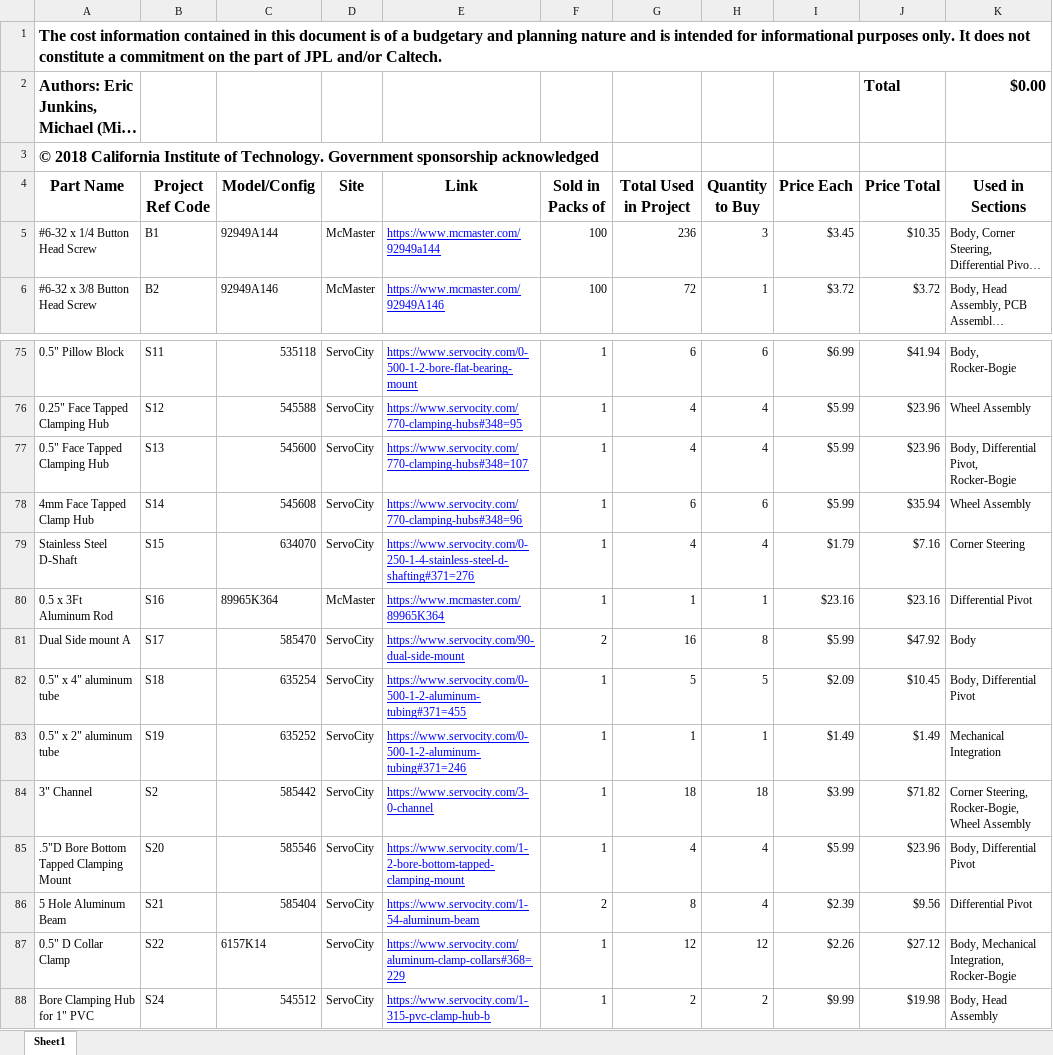
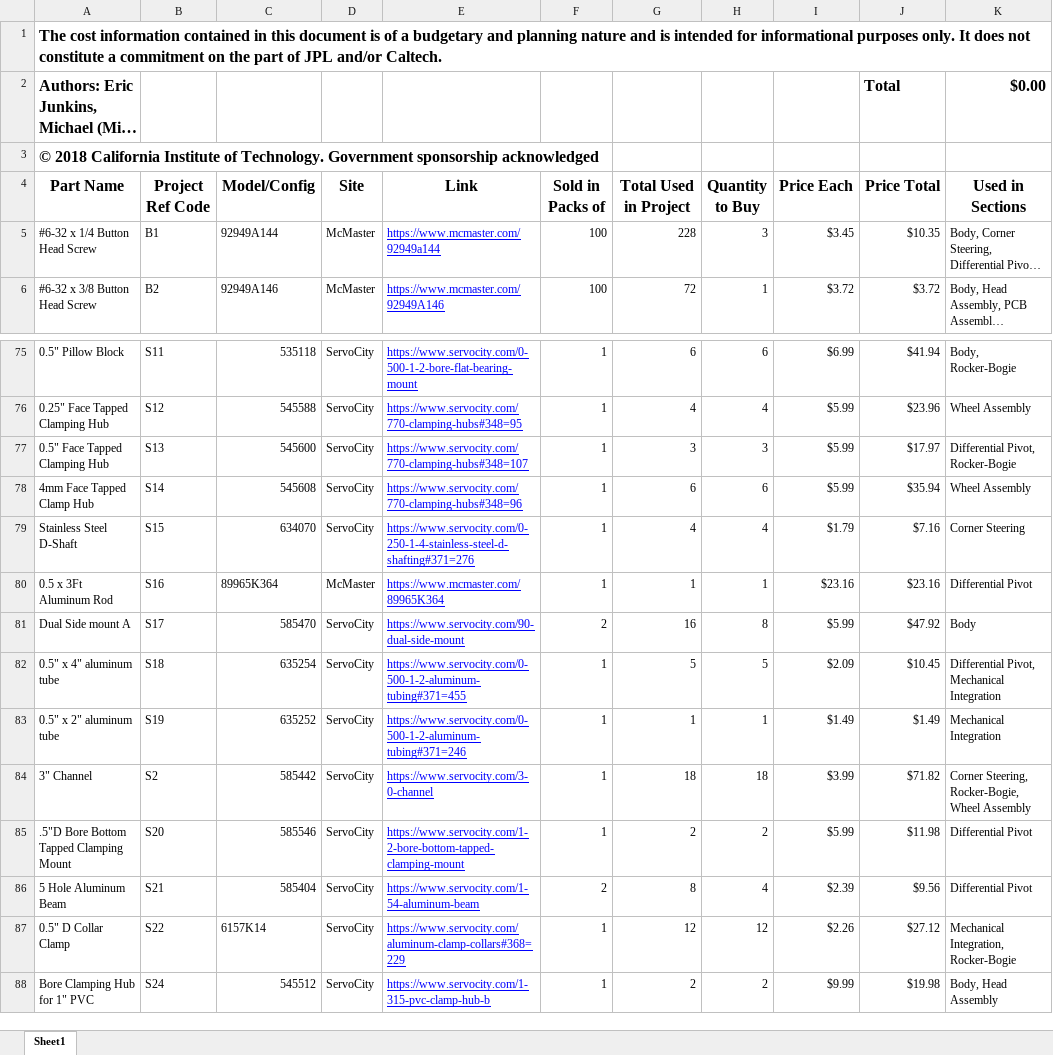
Before and after one commit to nasa-jpl/open-source-rover, an Excel workbook: master_parts_list.xlsx, sheet Sheet1, drawn as a sheet; only a part is shown, gaps mark what is left out; long unchanged cells end in …; values as stored, in another font and other column widths than the file's, no borders; the diff covers the shown part only; the diff names each change by its address in the sheet, - before the commit and + after, or states it on an @@ line.

Commit message:
Removed duplicated steps for attaching diff pivot.  Fixes #148.

```diff
--- a/master_parts_list.xlsx (sheet Sheet1)
+++ b/master_parts_list.xlsx (sheet Sheet1)
-G5 (Total Used in Project): 236
+G5 (Total Used in Project): 228
-G77 (Total Used in Project): 4
+G77 (Total Used in Project): 3
-H77 (Quantity to Buy): 4
+H77 (Quantity to Buy): 3
-J77 (Price Total): $23.96
+J77 (Price Total): $17.97
-K77 (Used in Sections): Body, Differential Pivot, Rocker-Bogie
+K77 (Used in Sections): Differential Pivot, Rocker-Bogie
-K82 (Used in Sections): Body, Differential Pivot
+K82 (Used in Sections): Differential Pivot, Mechanical Integration
-G85 (Total Used in Project): 4
+G85 (Total Used in Project): 2
-H85 (Quantity to Buy): 4
+H85 (Quantity to Buy): 2
-J85 (Price Total): $23.96
+J85 (Price Total): $11.98
-K85 (Used in Sections): Body, Differential Pivot
+K85 (Used in Sections): Differential Pivot
-K87 (Used in Sections): Body, Mechanical Integration, Rocker-Bogie
+K87 (Used in Sections): Mechanical Integration, Rocker-Bogie
```
Also changed, not shown: 21 edited cells elsewhere in this sheet, 11 other files.
